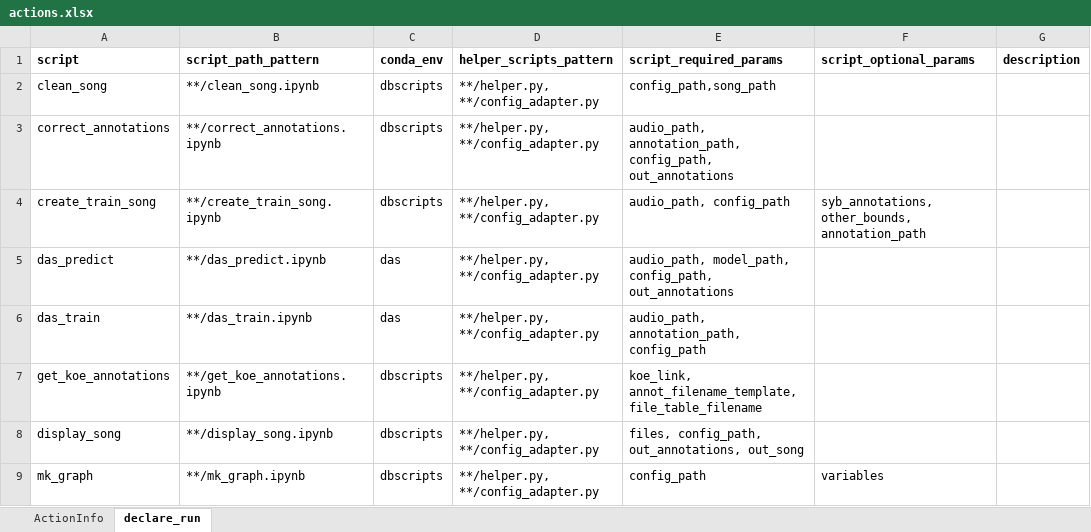
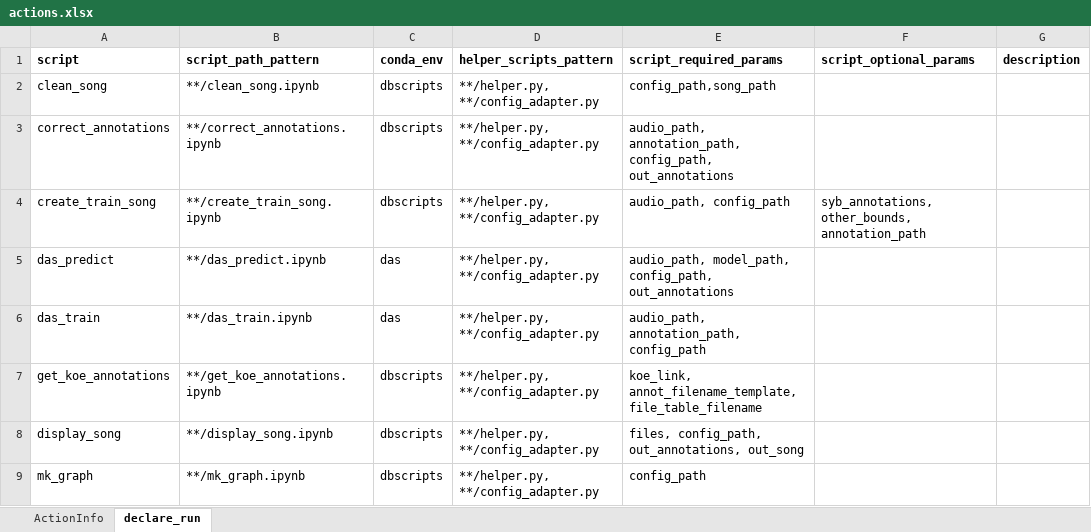
Before and after one commit to JulienBrn/database_scripts, an Excel workbook: descriptions/actions.xlsx, sheet declare_run, drawn as a sheet; values as stored, in another font and other column widths than the file's, no borders; the diff names each change by its address in the sheet, - before the commit and + after, or states it on an @@ line.

Commit message:
update

```diff
--- a/descriptions/actions.xlsx (sheet declare_run)
+++ b/descriptions/actions.xlsx (sheet declare_run)
-F9 (script_optional_params): variables
+F9 (script_optional_params): (empty)
```
